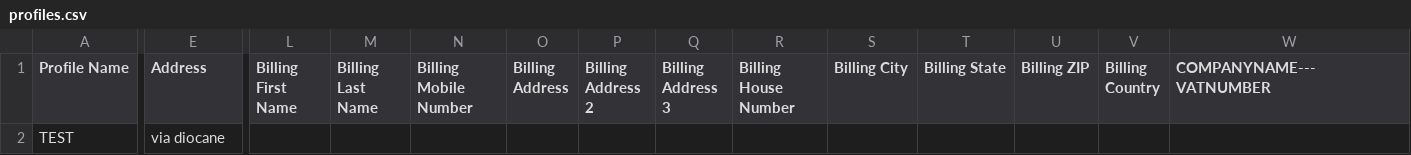
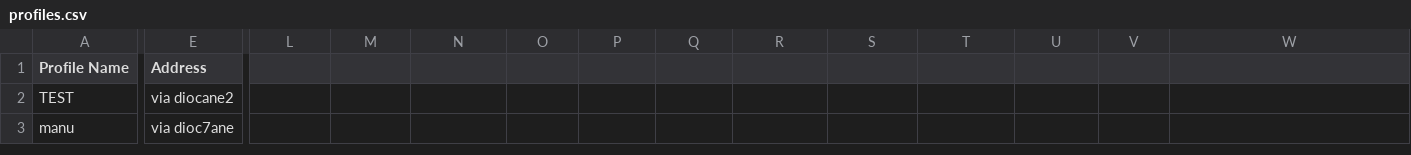
Before and after one commit to ManuCiao10/eagle-sneakers-bot, a CSV file: profiles.csv, drawn as a sheet; only a part is shown, gaps mark what is left out; rows hold the shown columns only; the diff names each change by its address in the sheet, - before the commit and + after, or states it on an @@ line.

Commit message:
profiles.csv to csv to struct loading

```diff
--- a/profiles.csv
+++ b/profiles.csv
-L1: Billing First Name
+L1: (empty)
-M1: Billing Last Name
+M1: (empty)
-N1: Billing Mobile Number
+N1: (empty)
-O1: Billing Address
+O1: (empty)
-P1: Billing Address 2
+P1: (empty)
-Q1: Billing Address 3
+Q1: (empty)
-R1: Billing House Number
+R1: (empty)
-S1: Billing City
+S1: (empty)
-T1: Billing State
+T1: (empty)
-U1: Billing ZIP
+U1: (empty)
-V1: Billing Country
+V1: (empty)
-W1: COMPANYNAME---VATNUMBER
+W1: (empty)
-E2 (Address): via diocane
+E2 (Address): via diocane2
+row 3: manu | via dioc7ane
```
Also changed, not shown: 8 other files.
